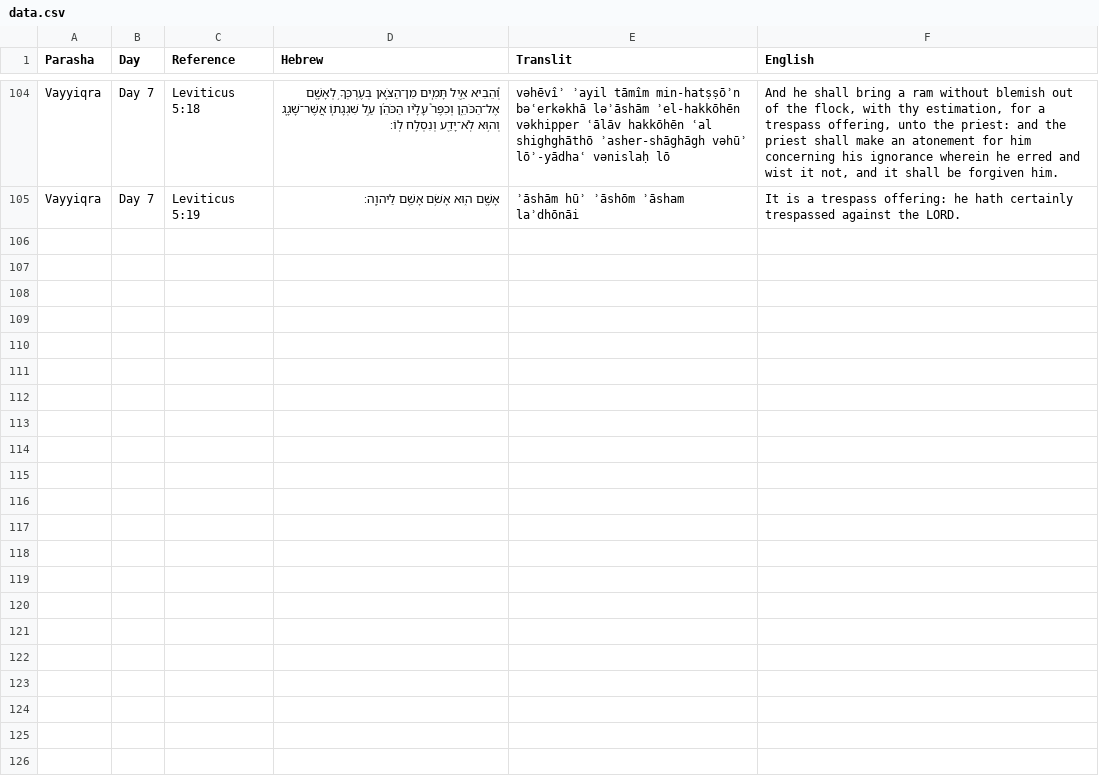
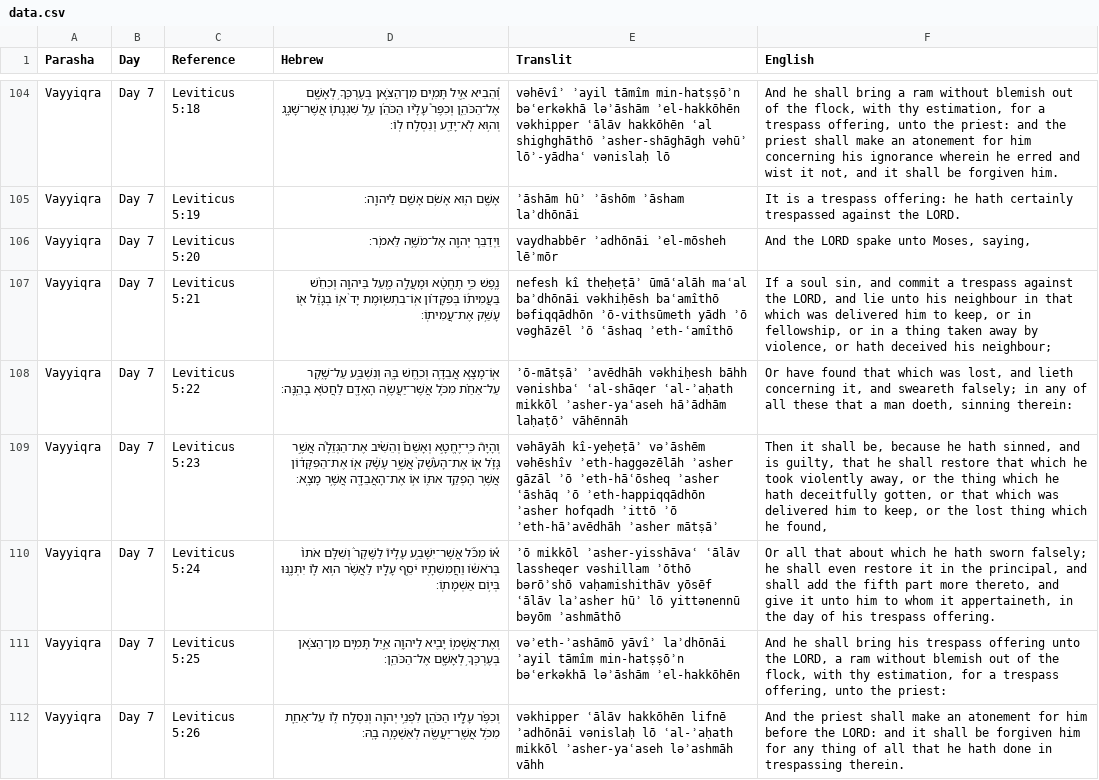
Before and after one commit to MosesGummadi/Tanakh, a CSV file: data.csv, drawn as a sheet; only a part is shown, gaps mark what is left out; the diff names each change by its address in the sheet, - before the commit and + after, or states it on an @@ line.

Commit message:
Add files via upload

```diff
--- a/data.csv
+++ b/data.csv
+row 106: Vayyiqra | Day 7 | Leviticus 5:20 | וַיְדַבֵּ֥ר יְהוָ֖ה אֶל־מֹשֶׁ֥ה לֵּאמֹֽר׃ | vaydhabbēr ʾadhōnāi ʾel-mōsheh lēʾmōr | And the LORD spake unto Moses, saying,
+row 107: Vayyiqra | Day 7 | Leviticus 5:21 | נֶ֚פֶשׁ כִּ֣י תֶחֱטָ֔א וּמָעֲלָ֥ה מַ֖עַל בַּיהוָ֑ה וְכִחֵ֨שׁ בַּעֲמִית֜וֹ בְּפִקָּד֗וֹן אֽוֹ־בִתְשׂ֤וּמֶת יָד֙ א֣וֹ בְגָזֵ֔ל א֖וֹ עָשַׁ֥ק אֶת־עֲמִיתֽוֹ׃ | nefesh kî theḥeṭāʾ ūmāʿalāh maʿal baʾdhōnāi vəkhiḥēsh baʿamîthō bəfiqqādhōn ʾō-vithsūmeth yādh ʾō vəghāzēl ʾō ʿāshaq ʾeth-ʿamîthō | If a soul sin, and commit a trespass against the LORD, and lie unto his neighbour in that which was delivered him to keep, or in fellowship, or in a thing taken away by violence, or hath deceived his neighbour;
+row 108: Vayyiqra | Day 7 | Leviticus 5:22 | אֽוֹ־מָצָ֧א אֲבֵדָ֛ה וְכִ֥חֶשׁ בָּ֖הּ וְנִשְׁבַּ֣ע עַל־שָׁ֑קֶר עַל־אַחַ֗ת מִכֹּ֛ל אֲשֶׁר־יַעֲשֶׂ֥ה הָאָדָ֖ם לַחֲטֹ֥א בָהֵֽנָּה׃ | ʾō-mātṣāʾ ʾavēdhāh vəkhiḥesh bāhh vənishbaʿ ʿal-shāqer ʿal-ʾaḥath mikkōl ʾasher-yaʿaseh hāʾādhām laḥaṭōʾ vāhēnnāh | Or have found that which was lost, and lieth concerning it, and sweareth falsely; in any of all these that a man doeth, sinning therein:
+row 109: Vayyiqra | Day 7 | Leviticus 5:23 | וְהָיָה֮ כִּֽי־יֶחֱטָ֣א וְאָשֵׁם֒ וְהֵשִׁ֨יב אֶת־הַגְּזֵלָ֜ה אֲשֶׁ֣ר גָּזָ֗ל א֤וֹ אֶת־הָעֹ֨שֶׁק֙ אֲשֶׁ֣ר עָשָׁ֔ק א֚וֹ אֶת־הַפִּקָּד֔וֹן אֲשֶׁ֥ר הָפְקַ֖ד אִתּ֑וֹ א֥וֹ אֶת־הָאֲבֵדָ֖ה אֲשֶׁ֥ר מָצָֽא׃ | vəhāyāh kî-yeḥeṭāʾ vəʾāshēm vəhēshîv ʾeth-haggəzēlāh ʾasher gāzāl ʾō ʾeth-hāʿōsheq ʾasher ʿāshāq ʾō ʾeth-happiqqādhōn ʾasher hofqadh ʾittō ʾō ʾeth-hāʾavēdhāh ʾasher mātṣāʾ | Then it shall be, because he hath sinned, and is guilty, that he shall restore that which he took violently away, or the thing which he hath deceitfully gotten, or that which was delivered him to keep, or the lost thing which he found,
+row 110: Vayyiqra | Day 7 | Leviticus 5:24 | א֠וֹ מִכֹּ֞ל אֲשֶׁר־יִשָּׁבַ֣ע עָלָיו֮ לַשֶּׁקֶר֒ וְשִׁלַּ֤ם אֹתוֹ֙ בְּרֹאשׁ֔וֹ וַחֲמִשִׁתָ֖יו יֹסֵ֣ף עָלָ֑יו לַאֲשֶׁ֨ר ה֥וּא ל֛וֹ יִתְּנֶ֖נּוּ בְּי֥וֹם אַשְׁמָתֽוֹ׃ | ʾō mikkōl ʾasher-yisshāvaʿ ʿālāv lassheqer vəshillam ʾōthō bərōʾshō vaḥamishithāv yōsēf ʿālāv laʾasher hūʾ lō yittənennū bəyōm ʾashmāthō | Or all that about which he hath sworn falsely; he shall even restore it in the principal, and shall add the fifth part more thereto, and give it unto him to whom it appertaineth, in the day of his trespass offering.
+row 111: Vayyiqra | Day 7 | Leviticus 5:25 | וְאֶת־אֲשָׁמ֥וֹ יָבִ֖יא לַיהוָ֑ה אַ֣יִל תָּמִ֧ים מִן־הַצֹּ֛אן בְּעֶרְכְּךָ֥ לְאָשָׁ֖ם אֶל־הַכֹּהֵֽן׃ | vəʾeth-ʾashāmō yāvîʾ laʾdhōnāi ʾayil tāmîm min-hatṣṣōʾn bəʿerkəkhā ləʾāshām ʾel-hakkōhēn | And he shall bring his trespass offering unto the LORD, a ram without blemish out of the flock, with thy estimation, for a trespass offering, unto the priest:
+row 112: Vayyiqra | Day 7 | Leviticus 5:26 | וְכִפֶּ֨ר עָלָ֧יו הַכֹּהֵ֛ן לִפְנֵ֥י יְהוָ֖ה וְנִסְלַ֣ח ל֑וֹ עַל־אַחַ֛ת מִכֹּ֥ל אֲשֶֽׁר־יַעֲשֶׂ֖ה לְאַשְׁמָ֥ה בָֽהּ׃ | vəkhipper ʿālāv hakkōhēn lifnē ʾadhōnāi vənislaḥ lō ʿal-ʾaḥath mikkōl ʾasher-yaʿaseh ləʾashmāh vāhh | And the priest shall make an atonement for him before the LORD: and it shall be forgiven him for any thing of all that he hath done in trespassing therein.
```
